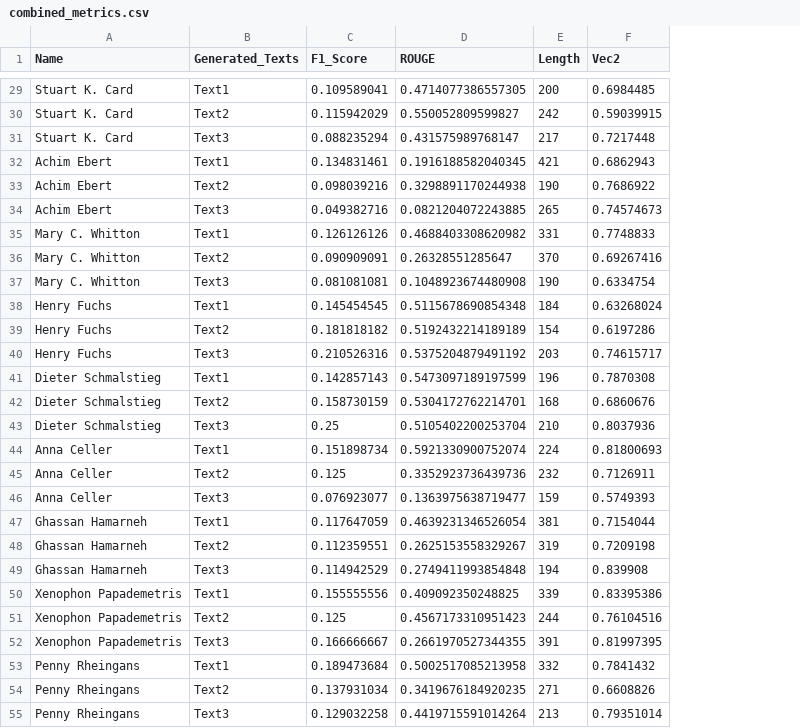
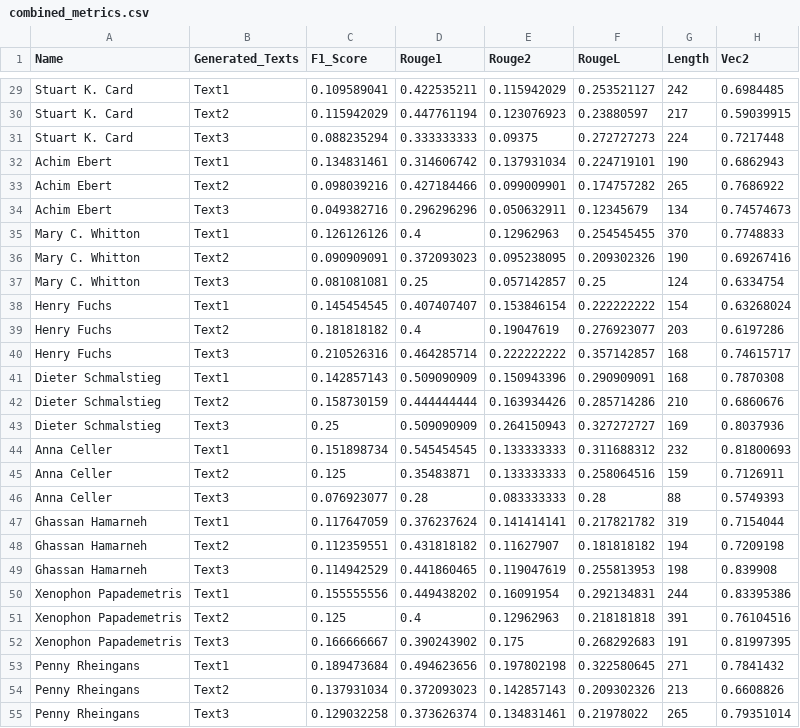
Before and after one commit to jonidamukaj/testing_LLMs, a CSV file: testing/paragraph1/curie/Combine/Random/combined_metrics.csv, drawn as a sheet; only a part is shown, gaps mark what is left out; removed rows and columns are numbered as before the commit, all else as after; the diff covers the shown part only; the diff names each change by its address in the sheet, - before the commit and + after, or states it on an @@ line.

```diff
--- a/testing/paragraph1/curie/Combine/Random/combined_metrics.csv
+++ b/testing/paragraph1/curie/Combine/Random/combined_metrics.csv
-column D (ROUGE), rows 29-55: 0.4714077386557305 | 0.550052809599827 | 0.431575989768147 | 0.1916188582040345 | 0.3298891170244938 | 0.0821204072243885 | 0.4688403308620982 | 0.26328551285647 | 0.1048923674480908 | 0.5115678690854348 | 0.5192432214189189 | 0.5375204879491192 | 0.5473097189197599 | 0.5304172762214701 | 0.5105402200253704 | 0.5921330900752074 | 0.3352923736439736 | 0.1363975638719477 | 0.4639231346526054 | 0.2625153558329267 | 0.2749411993854848 | 0.409092350248825 | 0.4567173310951423 | 0.2661970527344355 | 0.5002517085213958 | 0.3419676184920235 | 0.4419715591014264
+column D (Rouge1), rows 29-55: 0.422535211 | 0.447761194 | 0.333333333 | 0.314606742 | 0.427184466 | 0.296296296 | 0.4 | 0.372093023 | 0.25 | 0.407407407 | 0.4 | 0.464285714 | 0.509090909 | 0.444444444 | 0.509090909 | 0.545454545 | 0.35483871 | 0.28 | 0.376237624 | 0.431818182 | 0.441860465 | 0.449438202 | 0.4 | 0.390243902 | 0.494623656 | 0.372093023 | 0.373626374
+column E (Rouge2), rows 29-55: 0.115942029 | 0.123076923 | 0.09375 | 0.137931034 | 0.099009901 | 0.050632911 | 0.12962963 | 0.095238095 | 0.057142857 | 0.153846154 | 0.19047619 | 0.222222222 | 0.150943396 | 0.163934426 | 0.264150943 | 0.133333333 | 0.133333333 | 0.083333333 | 0.141414141 | 0.11627907 | 0.119047619 | 0.16091954 | 0.12962963 | 0.175 | 0.197802198 | 0.142857143 | 0.134831461
+column F (RougeL), rows 29-55: 0.253521127 | 0.23880597 | 0.272727273 | 0.224719101 | 0.174757282 | 0.12345679 | 0.254545455 | 0.209302326 | 0.25 | 0.222222222 | 0.276923077 | 0.357142857 | 0.290909091 | 0.285714286 | 0.327272727 | 0.311688312 | 0.258064516 | 0.28 | 0.217821782 | 0.181818182 | 0.255813953 | 0.292134831 | 0.218181818 | 0.268292683 | 0.322580645 | 0.209302326 | 0.21978022
-G29 (Length): 200
+G29 (Length): 242
-G30 (Length): 242
+G30 (Length): 217
-G31 (Length): 217
+G31 (Length): 224
-G32 (Length): 421
+G32 (Length): 190
-G33 (Length): 190
+G33 (Length): 265
-G34 (Length): 265
+G34 (Length): 134
-G35 (Length): 331
+G35 (Length): 370
-G36 (Length): 370
+G36 (Length): 190
-G37 (Length): 190
+G37 (Length): 124
-G38 (Length): 184
+G38 (Length): 154
-G39 (Length): 154
+G39 (Length): 203
-G40 (Length): 203
+G40 (Length): 168
-G41 (Length): 196
+G41 (Length): 168
-G42 (Length): 168
+G42 (Length): 210
-G43 (Length): 210
+G43 (Length): 169
-G44 (Length): 224
+G44 (Length): 232
-G45 (Length): 232
+G45 (Length): 159
-G46 (Length): 159
+G46 (Length): 88
-G47 (Length): 381
+G47 (Length): 319
-G48 (Length): 319
+G48 (Length): 194
-G49 (Length): 194
+G49 (Length): 198
-G50 (Length): 339
+G50 (Length): 244
-G51 (Length): 244
+G51 (Length): 391
-G52 (Length): 391
+G52 (Length): 191
-G53 (Length): 332
+G53 (Length): 271
-G54 (Length): 271
+G54 (Length): 213
-G55 (Length): 213
+G55 (Length): 265
```
Also changed, not shown: 32 edited cells elsewhere in this file, testing/paragraph1/curie/Combine/Random/author_mean_metrics.csv, testing/paragraph1/davinci/Combine/Random/combined_metrics.csv, 16 other files.
